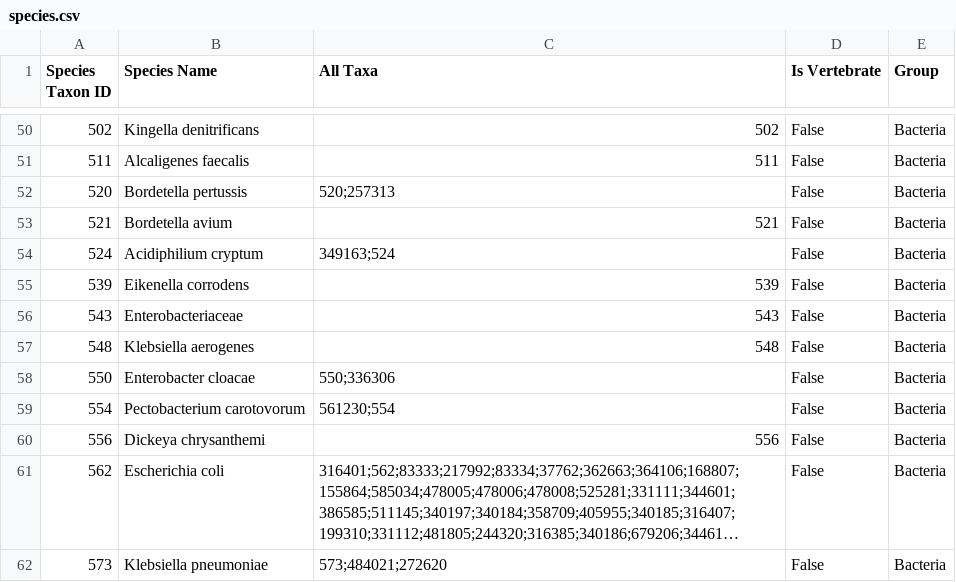
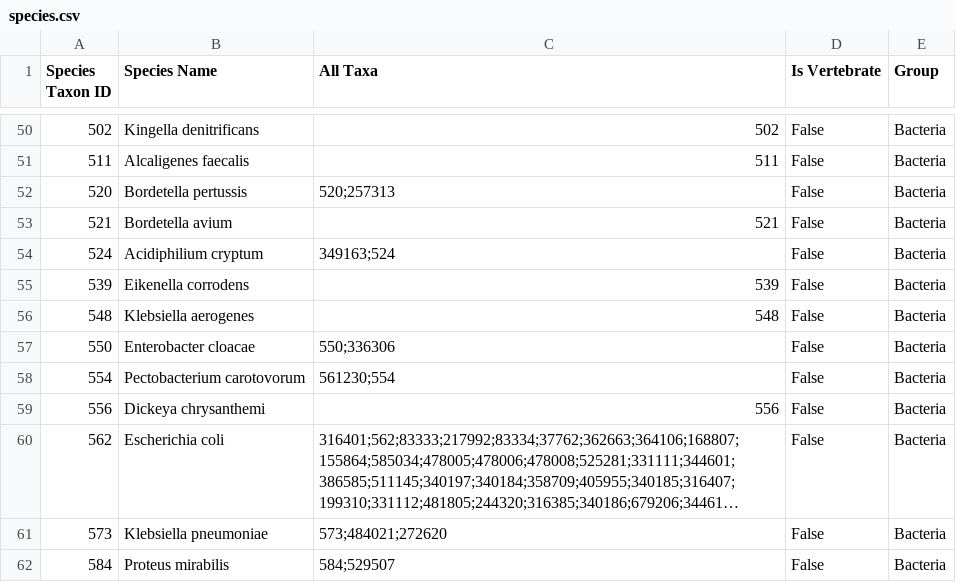
Before and after one commit to danielmarrama/protein_tree, a CSV file: data/species.csv, drawn as a sheet; only a part is shown, gaps mark what is left out; the shorter side is filled out with more unchanged rows; long unchanged cells end in …; the diff names each change by its address in the sheet, - before the commit and + after, or states it on an @@ line.

Commit message:
epitope assignment string if not series - new run data

```diff
--- a/data/species.csv
+++ b/data/species.csv
-row 56: 543 | Enterobacteriaceae | 543 | False | Bacteria
```
Also changed, not shown: 5 other files.
